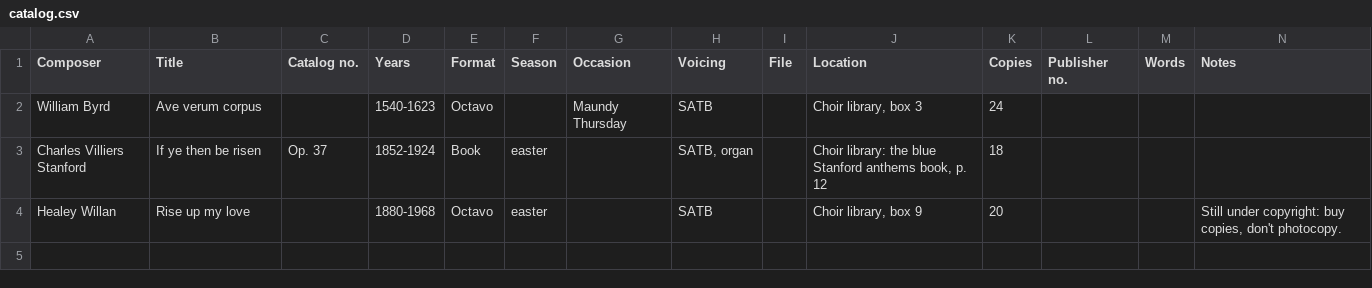
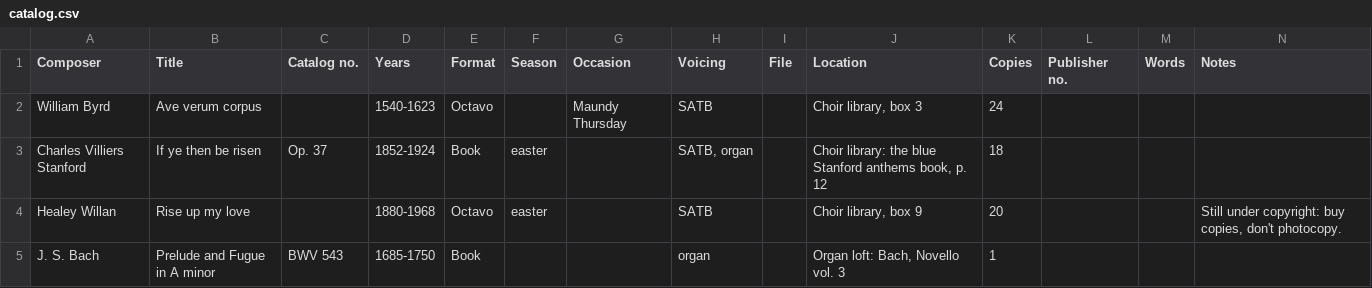
Before and after one commit to choyun1/precentor, a CSV file: parish.example/library/catalog.csv, drawn as a sheet; the diff names each change by its address in the sheet, - before the commit and + after, or states it on an @@ line.

```diff
--- a/parish.example/library/catalog.csv
+++ b/parish.example/library/catalog.csv
+row 5: J. S. Bach | Prelude and Fugue in A minor | BWV 543 | 1685-1750 | Book |  |  | organ |  | Organ loft: Bach, Novello vol. 3 | 1
```
Also changed, not shown: 8 other files.
